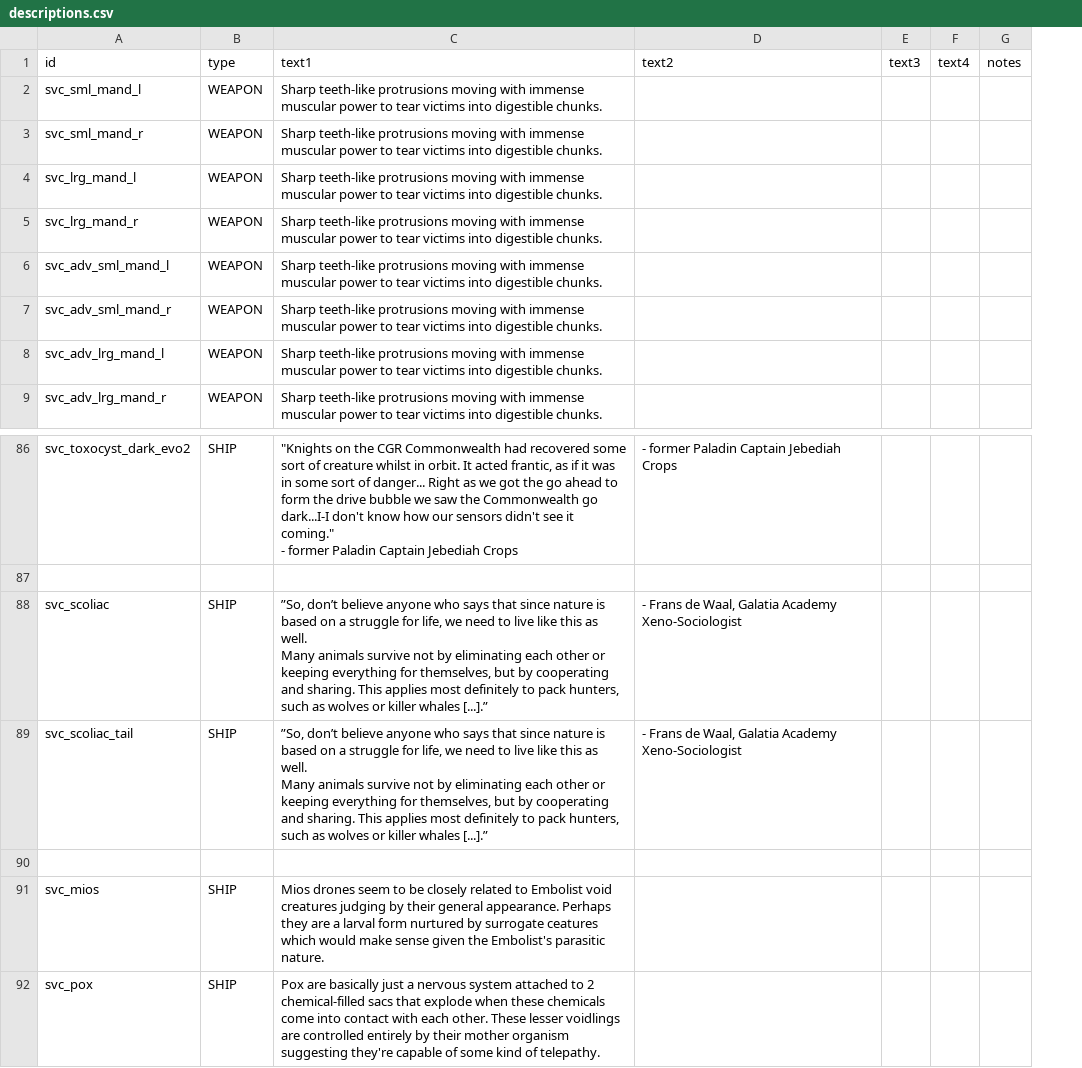
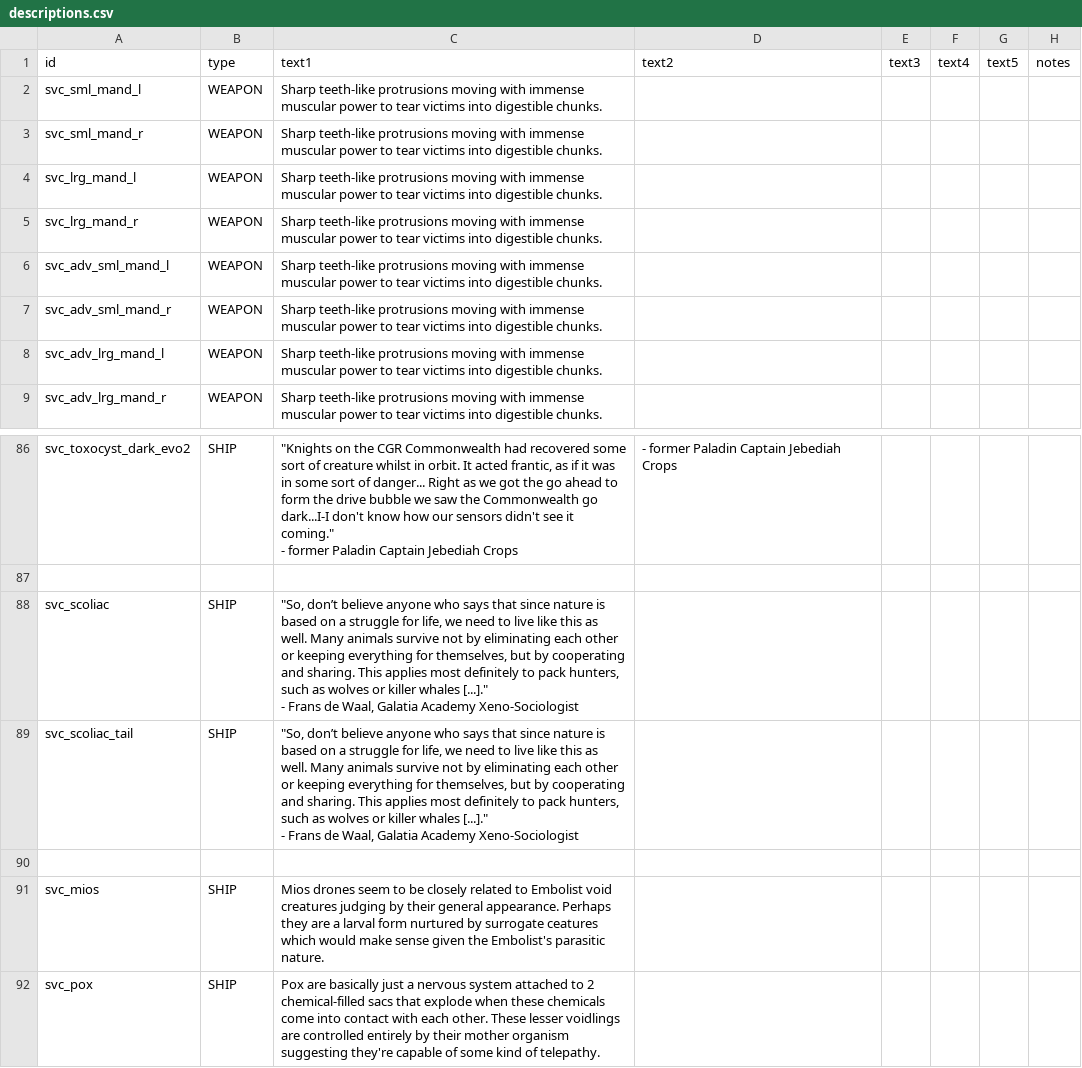
Before and after one commit to DesperatePeter/starsector-symbiotic-void-creatures, a CSV file: data/strings/descriptions.csv, drawn as a sheet; only a part is shown, gaps mark what is left out; ↵ is a line break in a cell; the diff names each change by its address in the sheet, - before the commit and + after, or states it on an @@ line.

```diff
--- a/data/strings/descriptions.csv
+++ b/data/strings/descriptions.csv
+column G, row 1: text5
-C88:C89: ”So, don’t believe anyone who says that since nature is based on a struggle for life, we need to live like this as well. ↵ Many animals survive not by eliminating each other or keeping everything for themselves, but by cooperating and sharing. This applies most definitely to pack hunters, such as wolves or killer whales [...].”
+C88:C89: "So, don’t believe anyone who says that since nature is based on a struggle for life, we need to live like this as well. Many animals survive not by eliminating each other or keeping everything for themselves, but by cooperating and sharing. This applies most definitely to pack hunters, such as wolves or killer whales [...]." ↵ - Frans de Waal, Galatia Academy Xeno-Sociologist
-D88:D89: - Frans de Waal, Galatia Academy Xeno-Sociologist
+D88:D89: (empty)
```
Also changed, not shown: data/hulls/ship_data.csv, data/weapons/weapon_data.csv, 2 other files.
